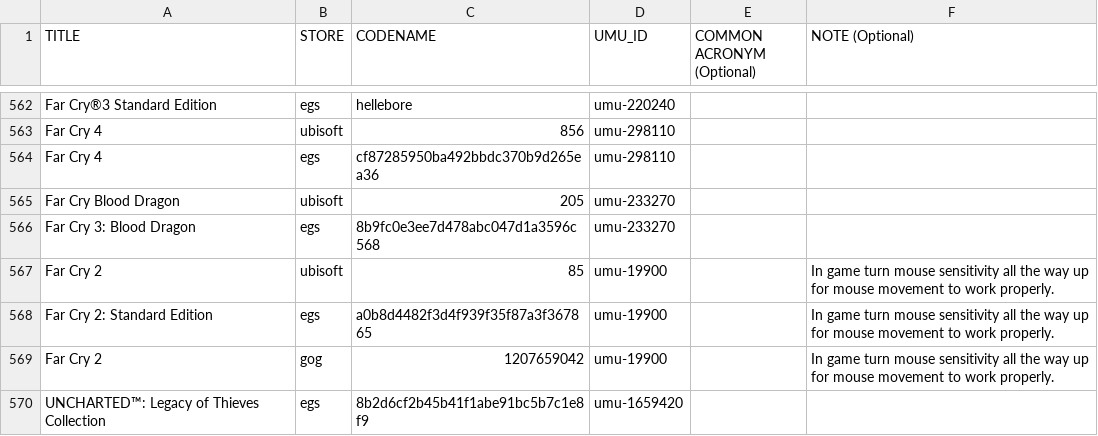
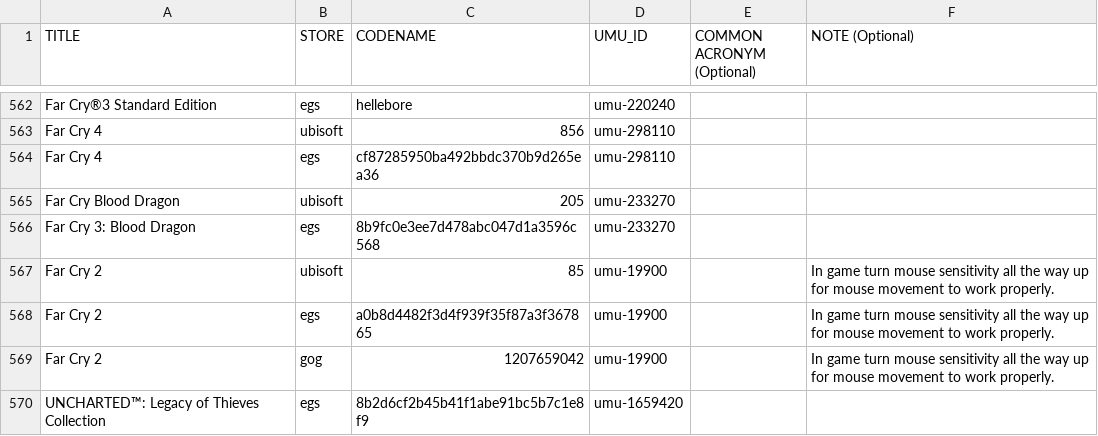
Before and after one commit to Open-Wine-Components/umu-database, a CSV file: umu-database.csv, drawn as a sheet; only a part is shown, gaps mark what is left out.

Commit message:
Fix title field for Far Cry 2
See https://egdata.app/items/5042320a4b2247b08d0726fa61a94dd3.

```diff
--- a/umu-database.csv
+++ b/umu-database.csv
@@ -567,3 +567,3 @@ Far Cry 3: Blood Dragon,egs,8b9fc0e3ee7d478abc047d1a3596c568,umu-233270,,
 Far Cry 2,ubisoft,85,umu-19900,,In game turn mouse sensitivity all the way up for mouse movement to work properly.
-Far Cry 2: Standard Edition,egs,a0b8d4482f3d4f939f35f87a3f367865,umu-19900,,In game turn mouse sensitivity all the way up for mouse movement to work properly.
+Far Cry 2,egs,a0b8d4482f3d4f939f35f87a3f367865,umu-19900,,In game turn mouse sensitivity all the way up for mouse movement to work properly.
 Far Cry 2,gog,1207659042,umu-19900,,In game turn mouse sensitivity all the way up for mouse movement to work properly.
```
